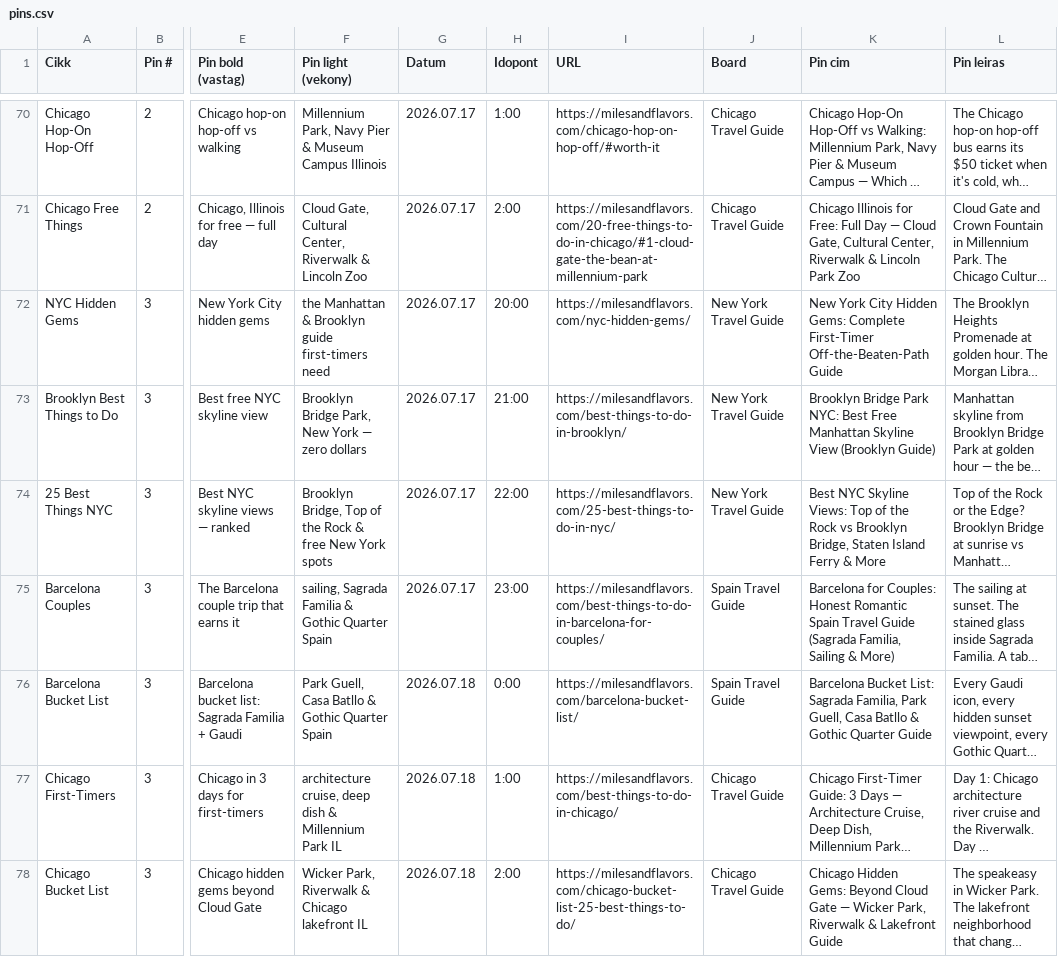
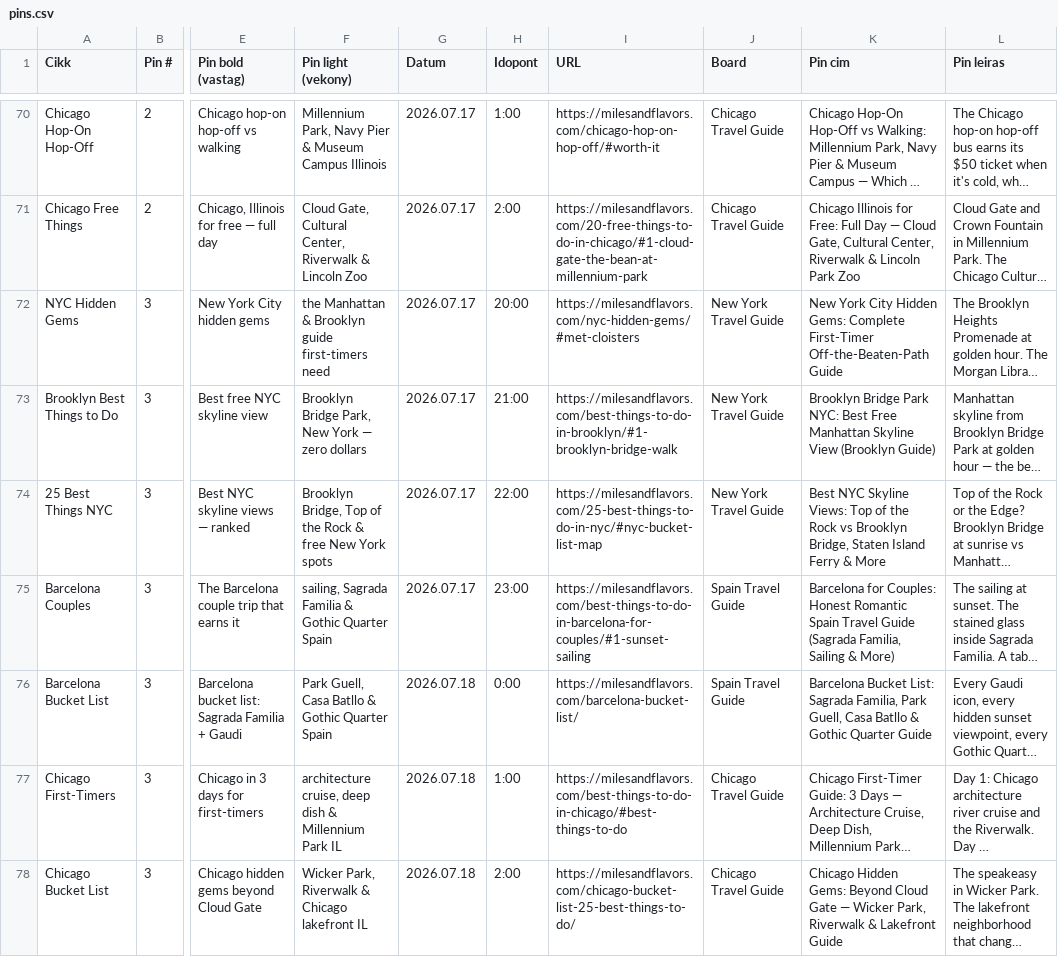
Before and after one commit to milesandflavors/pinfactory, a CSV file: pins.csv, drawn as a sheet; only a part is shown, gaps mark what is left out; long unchanged cells end in …; the diff covers the shown part only; the diff names each change by its address in the sheet, - before the commit and + after, or states it on an @@ line.

```diff
--- a/pins.csv
+++ b/pins.csv
-I72 (URL): https://milesandflavors.com/nyc-hidden-gems/
+I72 (URL): https://milesandflavors.com/nyc-hidden-gems/#met-cloisters
-I73 (URL): https://milesandflavors.com/best-things-to-do-in-brooklyn/
+I73 (URL): https://milesandflavors.com/best-things-to-do-in-brooklyn/#1-brooklyn-bridge-walk
-I74 (URL): https://milesandflavors.com/25-best-things-to-do-in-nyc/
+I74 (URL): https://milesandflavors.com/25-best-things-to-do-in-nyc/#nyc-bucket-list-map
-I75 (URL): https://milesandflavors.com/best-things-to-do-in-barcelona-for-couples/
+I75 (URL): https://milesandflavors.com/best-things-to-do-in-barcelona-for-couples/#1-sunset-sailing
-I77 (URL): https://milesandflavors.com/best-things-to-do-in-chicago/
+I77 (URL): https://milesandflavors.com/best-things-to-do-in-chicago/#best-things-to-do
```
Also changed, not shown: 21 edited cells elsewhere in this file.
